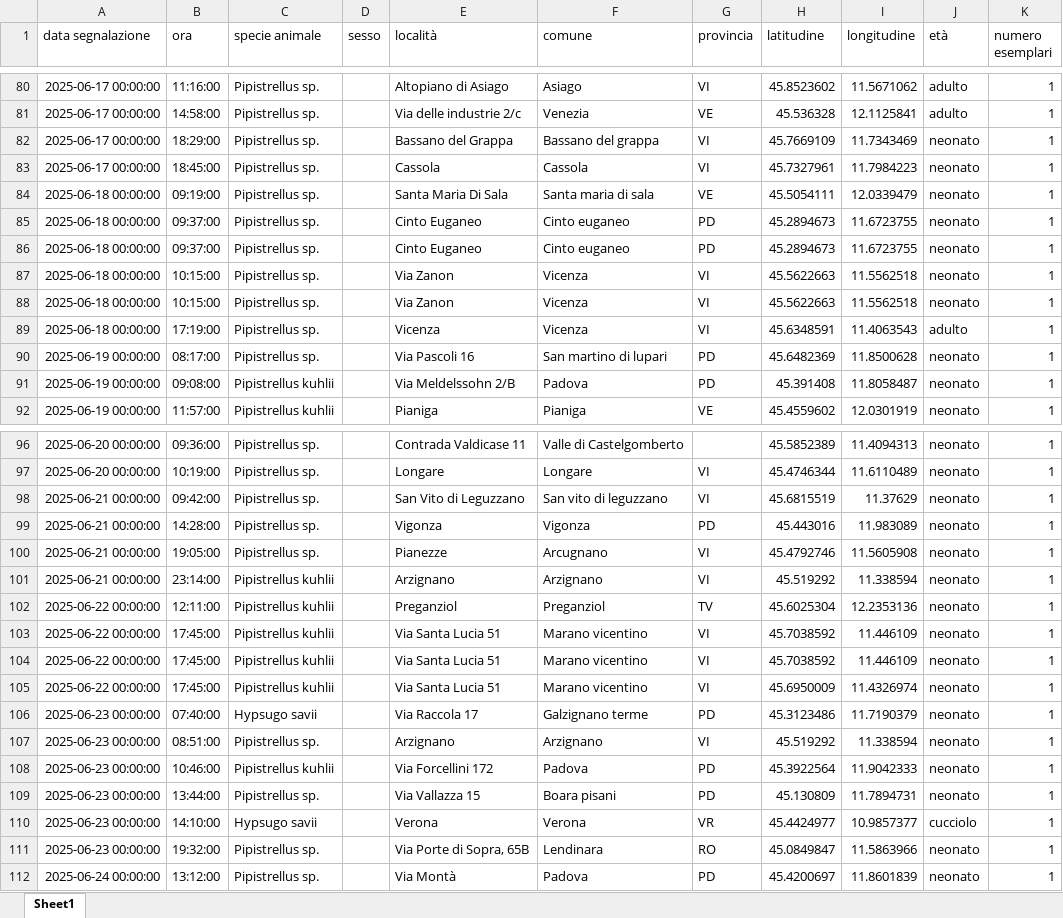
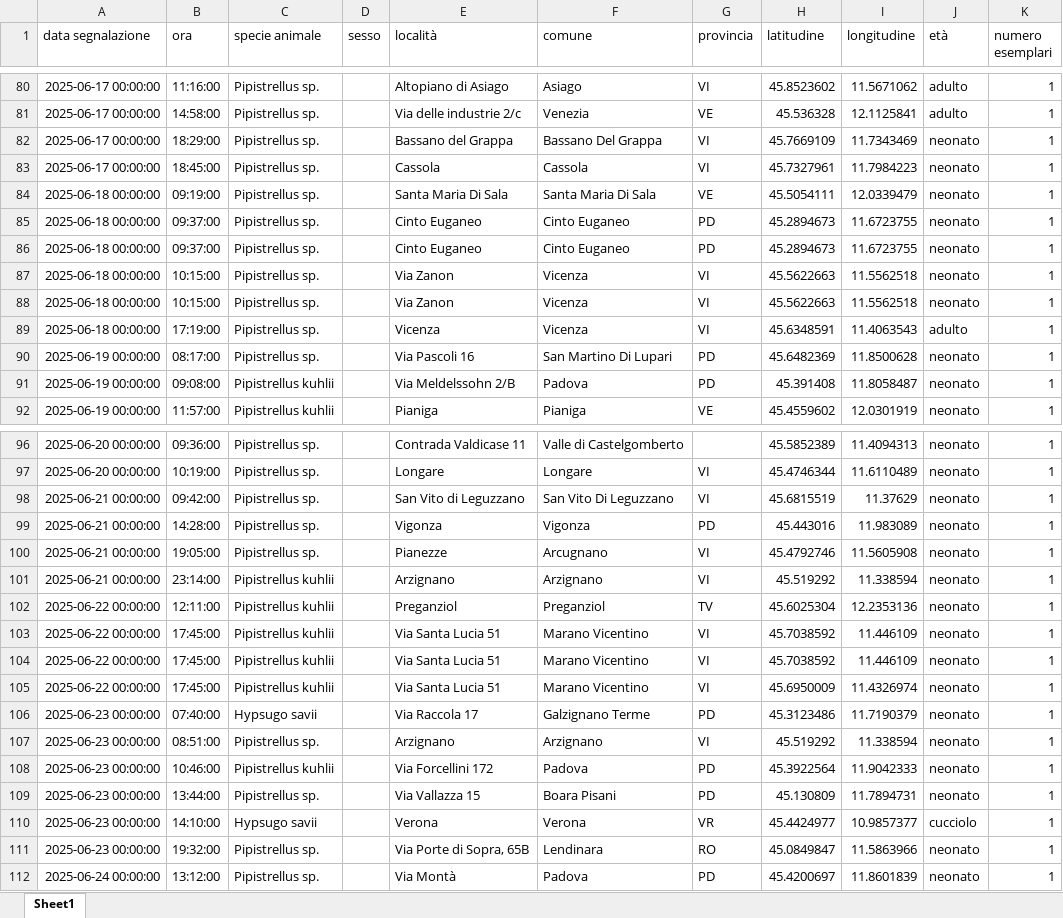
Before and after one commit to MarcelloConsolo/BatMaps, an Excel workbook: Pipistrelli 2025.xlsx, sheet Sheet1, drawn as a sheet; only a part is shown, gaps mark what is left out; values as stored, in another font and other column widths than the file's, no borders; the diff covers the shown part only; the diff names each change by its address in the sheet, - before the commit and + after, or states it on an @@ line.

```diff
--- a/Pipistrelli 2025.xlsx (sheet Sheet1)
+++ b/Pipistrelli 2025.xlsx (sheet Sheet1)
-F82 (comune): Bassano del grappa
+F82 (comune): Bassano Del Grappa
-F84 (comune): Santa maria di sala
+F84 (comune): Santa Maria Di Sala
-F85:F86 (comune): Cinto euganeo
+F85:F86 (comune): Cinto Euganeo
-F90 (comune): San martino di lupari
+F90 (comune): San Martino Di Lupari
-F98 (comune): San vito di leguzzano
+F98 (comune): San Vito Di Leguzzano
-F103:F105 (comune): Marano vicentino
+F103:F105 (comune): Marano Vicentino
-F106 (comune): Galzignano terme
+F106 (comune): Galzignano Terme
-F109 (comune): Boara pisani
+F109 (comune): Boara Pisani
```
Also changed, not shown: 46 edited cells elsewhere in this sheet, Pipistrelli 2024.xlsx, app/src/main/assets/Pipistrelli 2024.xlsx, 11 other files.
